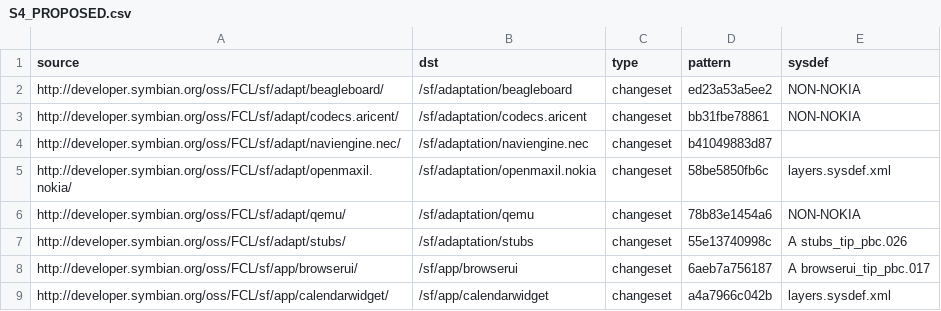
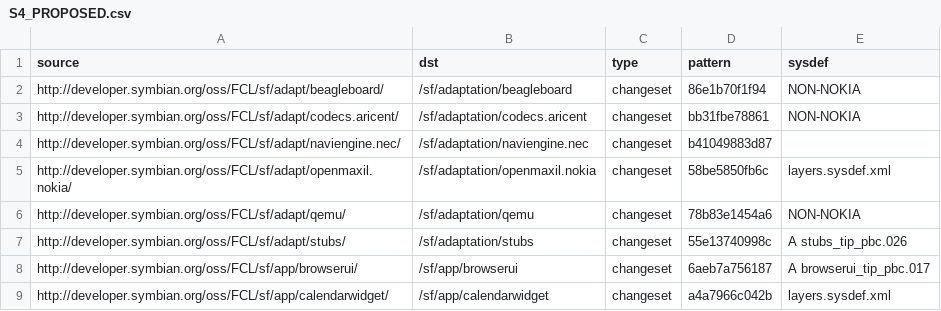
Before and after one commit to fedor4ever/buildmanifest, a CSV file: S4_PROPOSED.csv, drawn as a sheet; only a part is shown.

Commit message:
Move S4_PROPOSED and S4_LATESTGOOD to current Beagleboard "tip of default"

```diff
--- a/S4_PROPOSED.csv
+++ b/S4_PROPOSED.csv
@@ -1,3 +1,3 @@
 source,dst,type,pattern,sysdef
-http://developer.symbian.org/oss/FCL/sf/adapt/beagleboard/,/sf/adaptation/beagleboard,changeset,ed23a53a5ee2,NON-NOKIA
+http://developer.symbian.org/oss/FCL/sf/adapt/beagleboard/,/sf/adaptation/beagleboard,changeset,86e1b70f1f94,NON-NOKIA
 http://developer.symbian.org/oss/FCL/sf/adapt/codecs.aricent/,/sf/adaptation/codecs.aricent,changeset,bb31fbe78861,NON-NOKIA
```
Also changed, not shown: S4_latestgood.csv.
